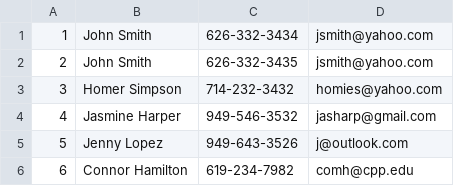
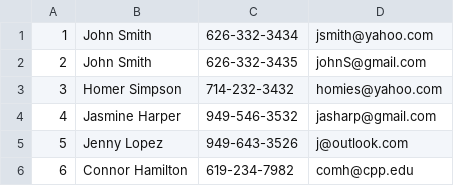
Before and after one commit to ibrahim140/CPP-CS2600-P3, a CSV file: address_book.csv, drawn as a sheet.

Commit message:
edit contact info in csv file

```diff
--- a/address_book.csv
+++ b/address_book.csv
@@ -1,3 +1,3 @@
 1,John Smith,626-332-3434,jsmith@yahoo.com,
-2,John Smith,626-332-3435,jsmith@yahoo.com,
+2,John Smith,626-332-3435,johnS@gmail.com,
 3,Homer Simpson,714-232-3432,homies@yahoo.com,
```
